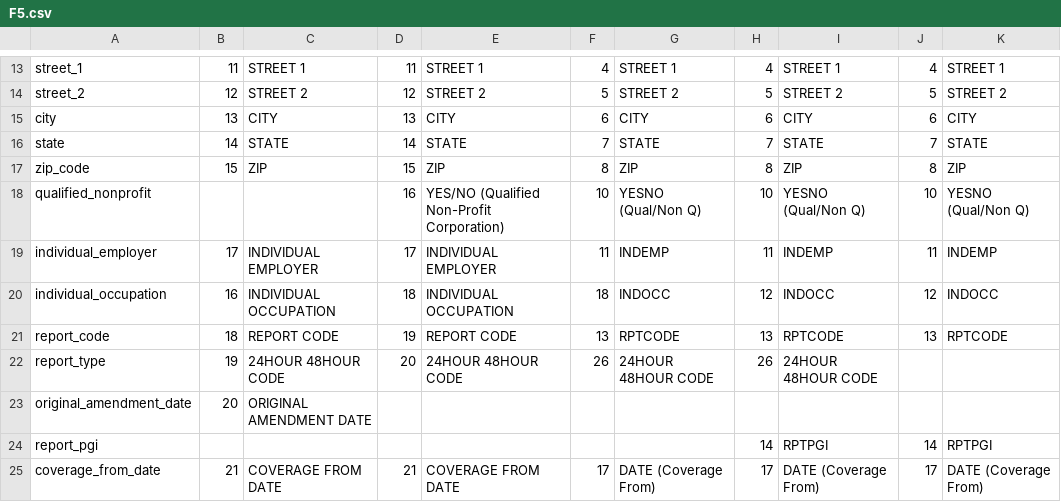
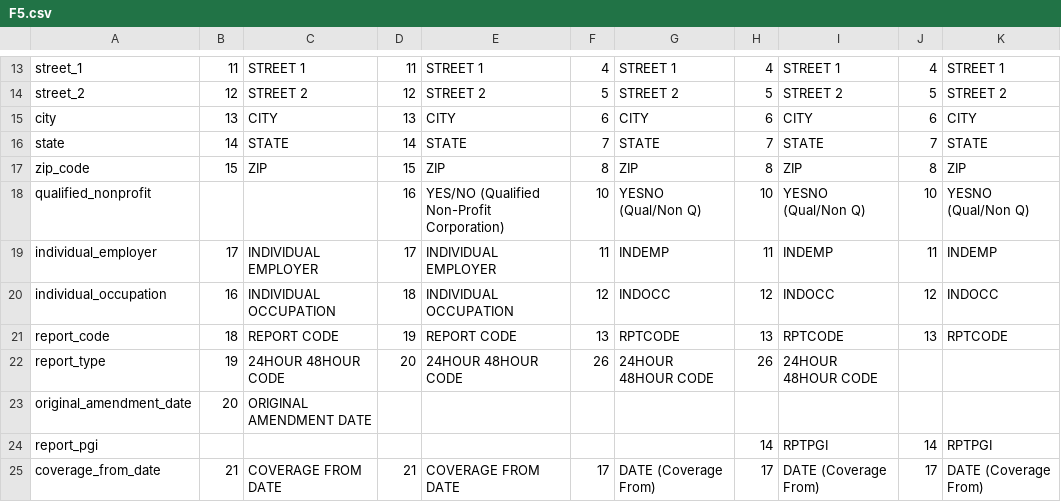
Before and after one commit to cgorski/hardmoney, a CSV file: data/fec-csv-sources/F5.csv, drawn as a sheet; only a part is shown, gaps mark what is left out.

```diff
--- a/data/fec-csv-sources/F5.csv
+++ b/data/fec-csv-sources/F5.csv
@@ -19,3 +19,3 @@ qualified_nonprofit,,,16,YES/NO (Qualified Non-Profit Corporation),10,YESNO (Qua
 individual_employer,17,INDIVIDUAL EMPLOYER,17,INDIVIDUAL EMPLOYER,11,INDEMP,11,INDEMP,11,INDEMP
-individual_occupation,16,INDIVIDUAL OCCUPATION,18,INDIVIDUAL OCCUPATION,18,INDOCC,12,INDOCC,12,INDOCC
+individual_occupation,16,INDIVIDUAL OCCUPATION,18,INDIVIDUAL OCCUPATION,12,INDOCC,12,INDOCC,12,INDOCC
 report_code,18,REPORT CODE,19,REPORT CODE,13,RPTCODE,13,RPTCODE,13,RPTCODE
```
Also changed, not shown: data/fec-csv-sources/F3.csv, data/fec-csv-sources/F3S.csv, 32 other files.
